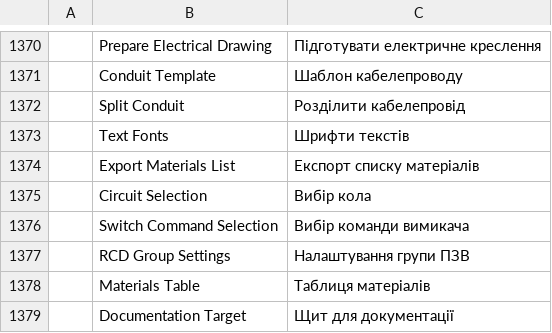
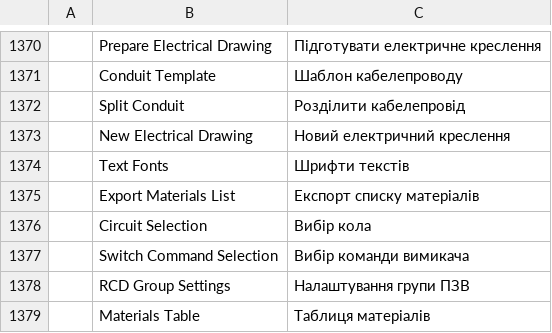
Before and after one commit to Eng-JulioFerreira/Free-Eletrica, a TSV file: cadcraft/crates/ui-egui/src/i18n/uk.tsv, drawn as a sheet; only a part is shown, gaps mark what is left out; the shorter side is filled out with more unchanged rows; the diff names each change by its address in the sheet, - before the commit and + after, or states it on an @@ line.

Commit message:
feat: desenho novo em metros e familias padrao carregadas so quando pedidas
- Desenho novo do CADCraft (polegadas) passa para metros: INSUNITS 6 e MEASUREMENT 1,
  sem marcar alteracao (eletrica.desenho.novo, chamado pela interface uma vez por desenho)
- Opcao "Carregar biblioteca de familias padrao automaticamente ao iniciar um novo projeto"
  (marcada de fabrica) e botao "Carregar / Restaurar Familias Padrao" nas Configuracoes,
  em Blocos e familias e na mini-barra de Inserir pontos
- As ferramentas nao carregam familias escondido (biblioteca::garantir_camadas); um bloco de
  fabrica pedido pelo nome no eleponto entra sozinho
- Blocos de fabrica e marcas da fiacao feitos noutra unidade (39,37 vezes maiores de um
  desenho em polegadas) voltam ao tamanho em metros, com os atributos das insercoes

```diff
--- a/cadcraft/crates/ui-egui/src/i18n/uk.tsv
+++ b/cadcraft/crates/ui-egui/src/i18n/uk.tsv
+row 1373:  | New Electrical Drawing | Новий електричний креслення
```
Also changed, not shown: cadcraft/crates/ui-egui/src/i18n/pt_br.tsv, 12 other files.
